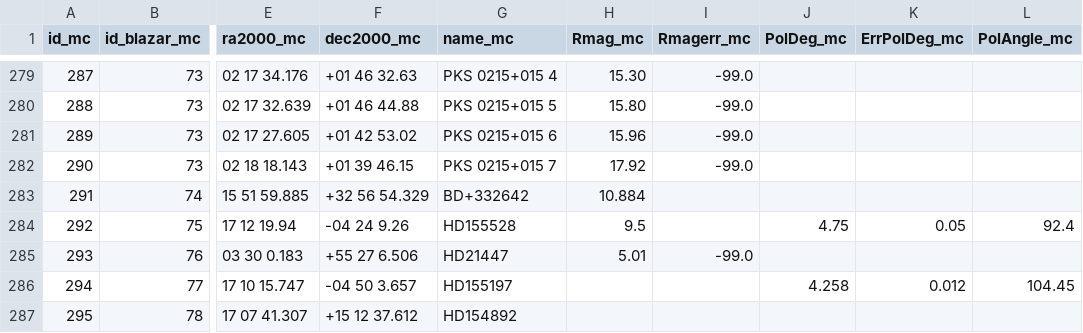
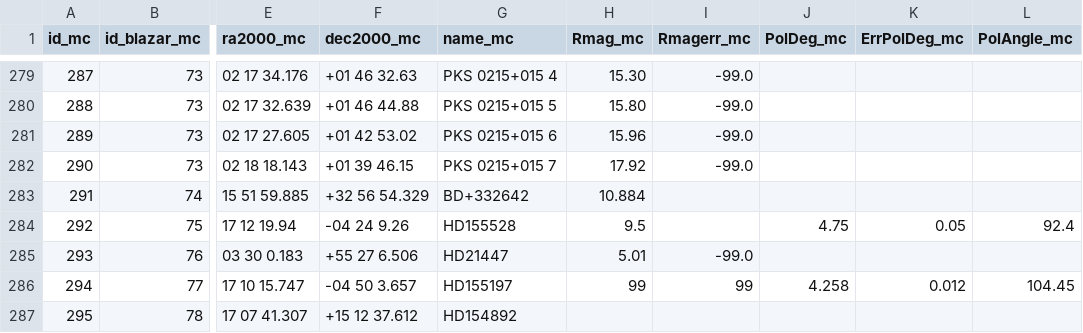
Before and after one commit to cesarhusrod/iop3, a CSV file: conf/blazar_photo_calib_last.csv, drawn as a sheet; only a part is shown, gaps mark what is left out; the diff names each change by its address in the sheet, - before the commit and + after, or states it on an @@ line.

Commit message:
Write 99 in the Rmag of starts with unknown R magnitude so they are not considered blszars

```diff
--- a/conf/blazar_photo_calib_last.csv
+++ b/conf/blazar_photo_calib_last.csv
-H286 (Rmag_mc): (empty)
+H286 (Rmag_mc): 99
-I286 (Rmagerr_mc): (empty)
+I286 (Rmagerr_mc): 99
```
